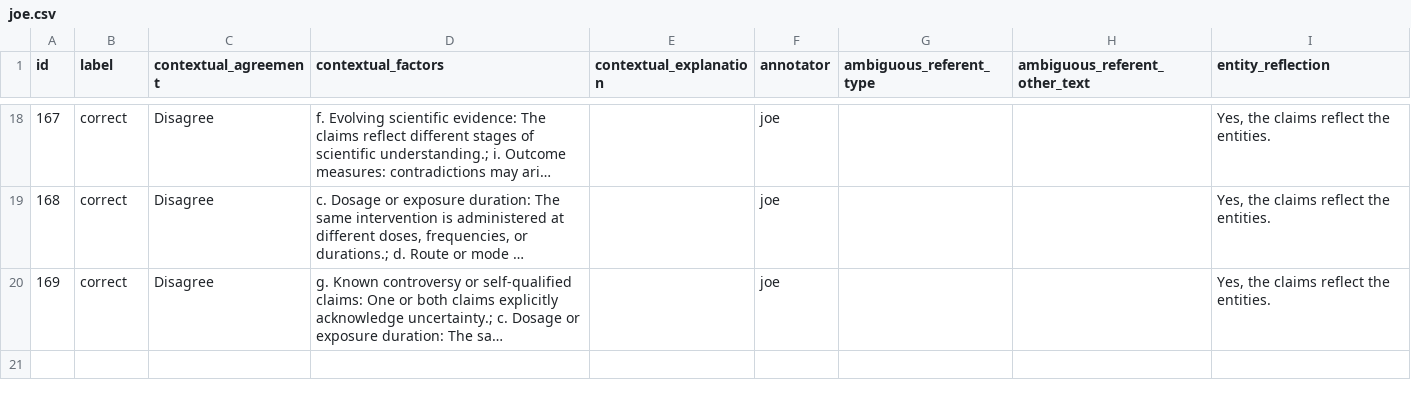
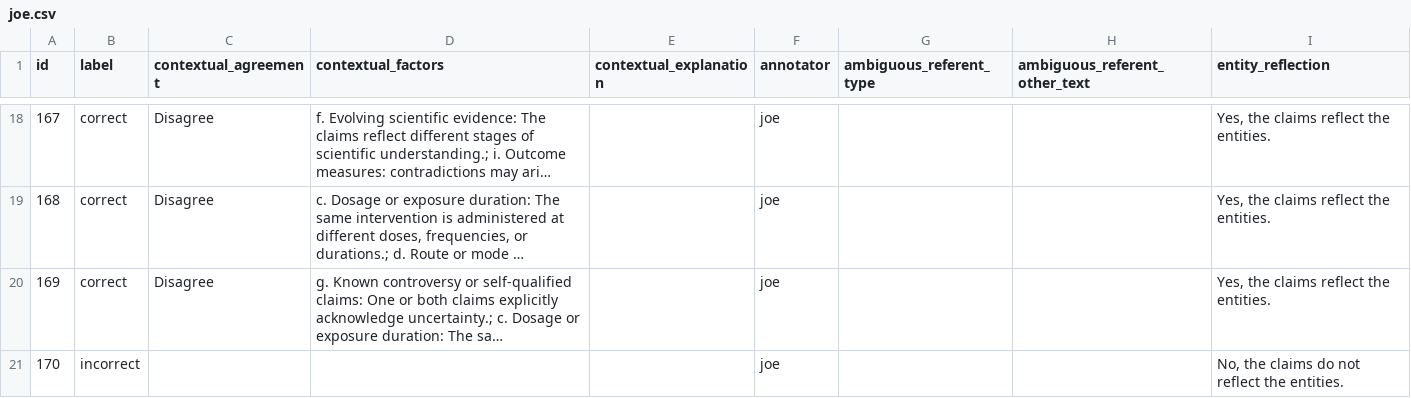
Before and after one commit to MengfeiLan/Annotation_Drug_Disease_Con, a CSV file: annotations/joe.csv, drawn as a sheet; only a part is shown, gaps mark what is left out; long unchanged cells end in …; the diff names each change by its address in the sheet, - before the commit and + after, or states it on an @@ line.

Commit message:
Update annotations

```diff
--- a/annotations/joe.csv
+++ b/annotations/joe.csv
+row 21: 170 | incorrect |  |  |  | joe |  |  | No, the claims do not reflect the entities.
```
